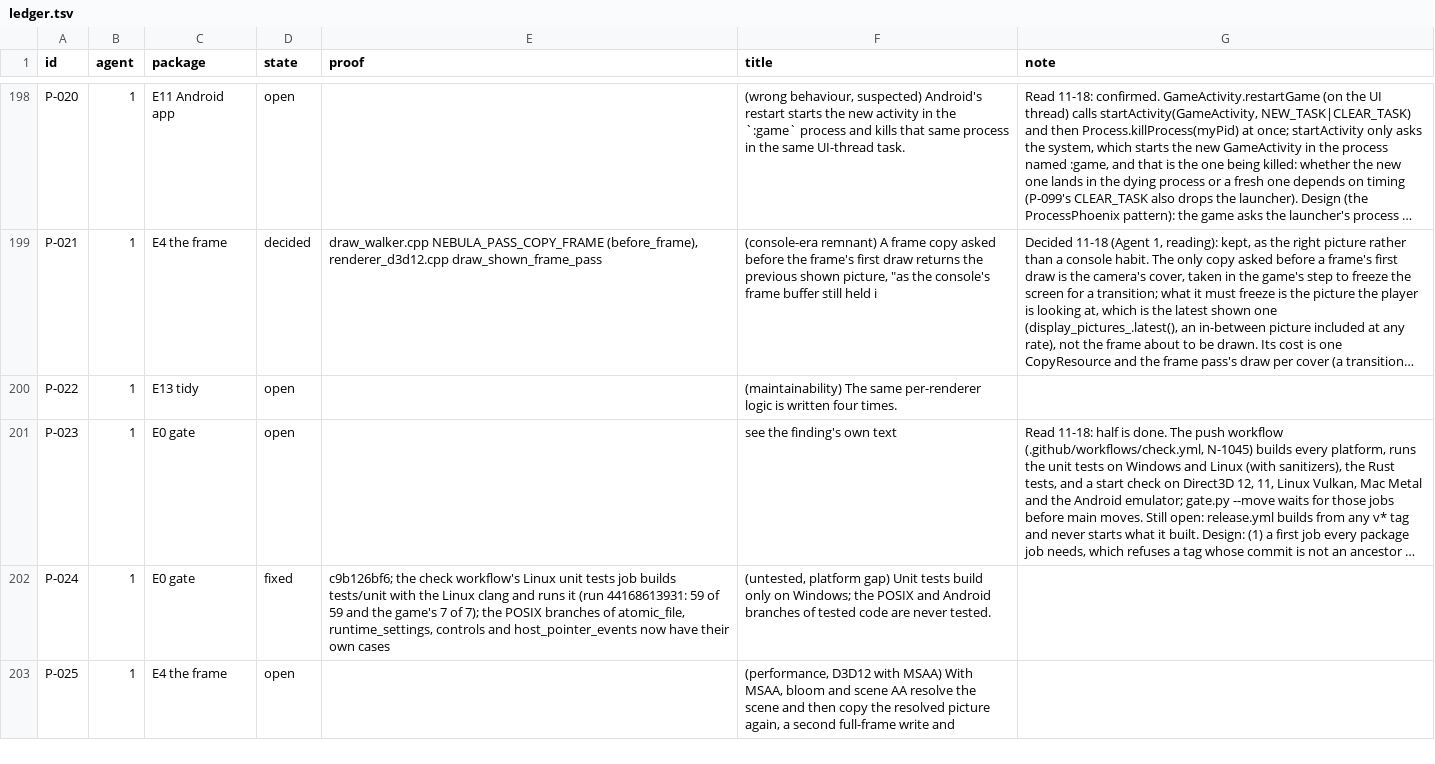
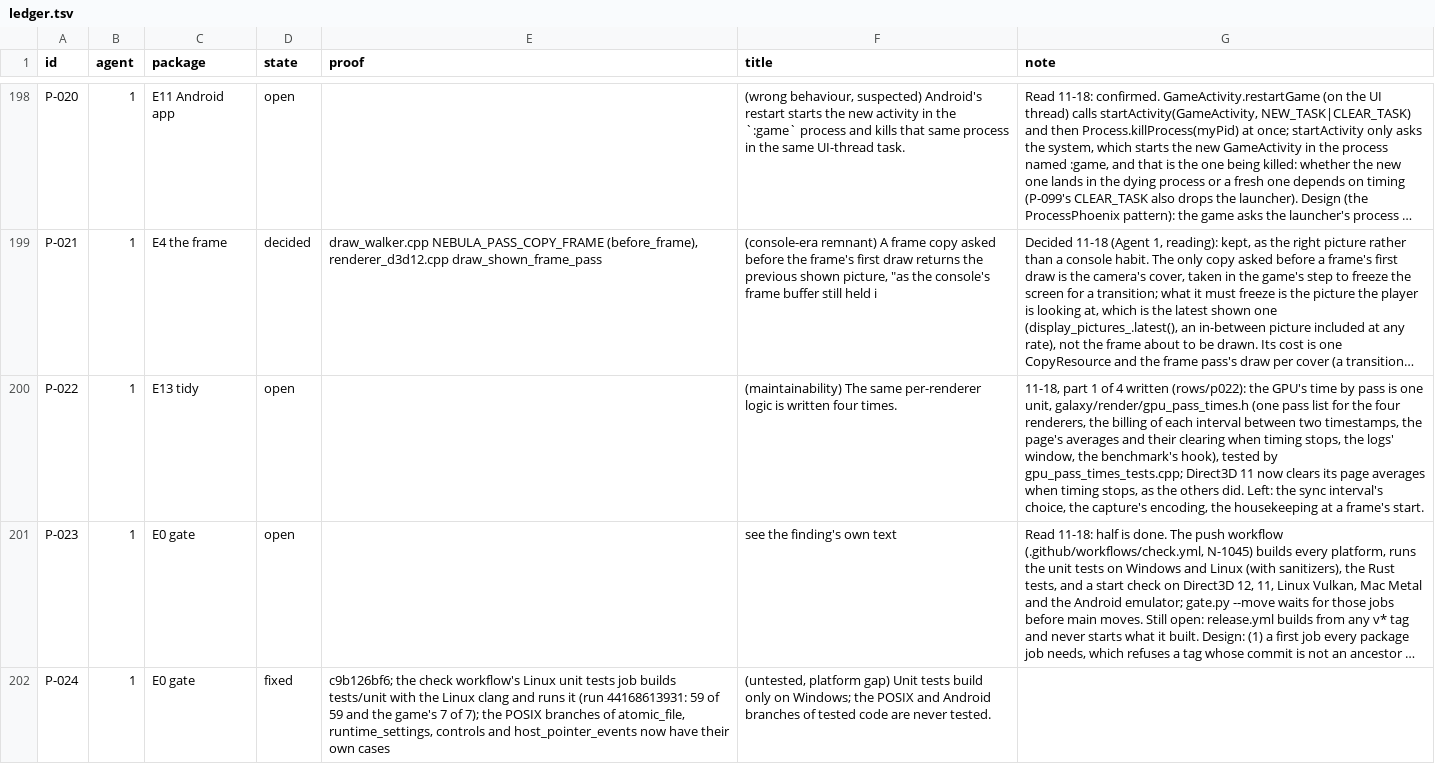
Before and after one commit to keepvaibin/nebula, a TSV file: docs/plan/ledger.tsv, drawn as a sheet; only a part is shown, gaps mark what is left out; the shorter side is filled out with more unchanged rows; long unchanged cells end in …; the diff names each change by its address in the sheet, - before the commit and + after, or states it on an @@ line.

Commit message:
P-022: the GPU's time by pass, one copy for the four renderers
The pass list, the billing of each interval between two timestamps,
the settings page's running averages, the logs' window and the
benchmark's hook were written four times (Direct3D 12, Direct3D 11,
Vulkan, Metal), each with its own enum of passes. They are now one unit,
galaxy/render/gpu_pass_times.h; each renderer keeps its API's part:
where it marks and how it reads its timestamps back.

- One GpuPass for all four (each marks the passes it has); Metal's
  texture uploads are a pass of it, so they reach the page too.
- Direct3D 11 now clears the page's averages when timing stops, as the
  other three did.
- The logs list each pass that ran, in ms a timed frame (Direct3D 12
  and 11 divided by presents before; while timing every frame is timed).
- gpu_pass_times_tests.cpp: billing, averages and their clearing, the
  window, the hook.

Part 1 of 4; the sync interval, the capture's encoding and the frame's
opening housekeeping follow.

```diff
--- a/docs/plan/ledger.tsv
+++ b/docs/plan/ledger.tsv
-G200 (note): (empty)
+G200 (note): 11-18, part 1 of 4 written (rows/p022): the GPU's time by pass is one unit, galaxy/render/gpu_pass_times.h (one pass list for the four renderers, the billing of each interval between two timestamps, the page's averages and their clearing when timing stops, the logs' window, the benchmark's hook), tested by gpu_pass_times_tests.cpp; Direct3D 11 now clears its page averages when timing stops, as the others did. Left: the sync interval's choice, the capture's encoding, the housekeeping at a frame's start.
```
Also changed, not shown: 14 other files.
